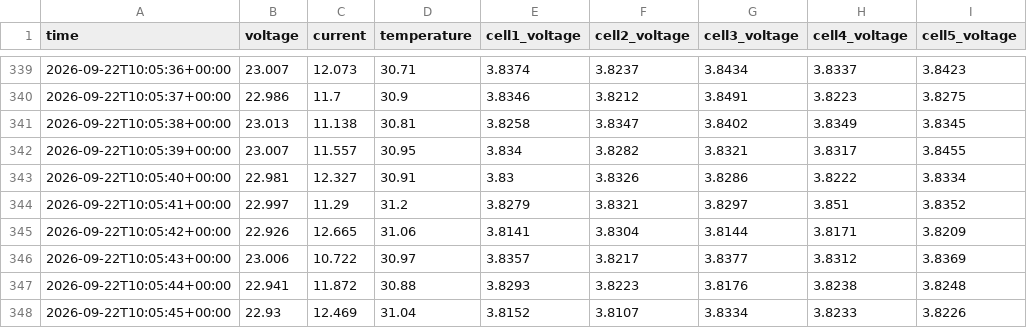
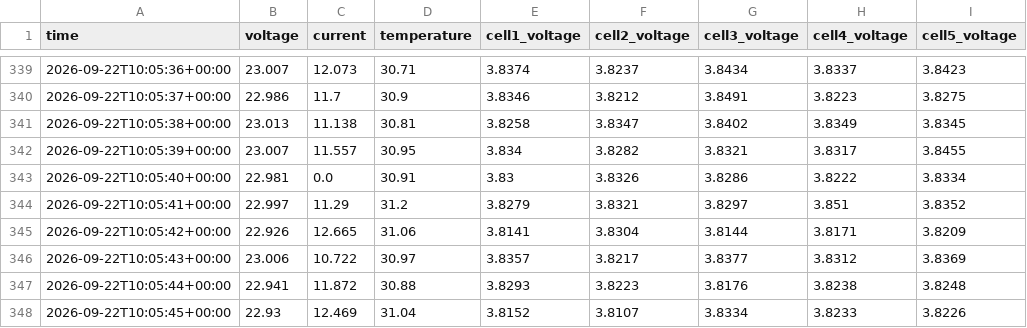
Before and after one commit to Drugxx1/solo-gsb-bb5c15ad-378a3cea-e420-5c54-af4b-747025f082de, a CSV file: sample_data/sample_flight_3_quality.csv, drawn as a sheet; only a part is shown, gaps mark what is left out; the diff names each change by its address in the sheet, - before the commit and + after, or states it on an @@ line.

```diff
--- a/sample_data/sample_flight_3_quality.csv
+++ b/sample_data/sample_flight_3_quality.csv
-C343 (current): 12.327
+C343 (current): 0.0
```
Also changed, not shown: 9 other files.
